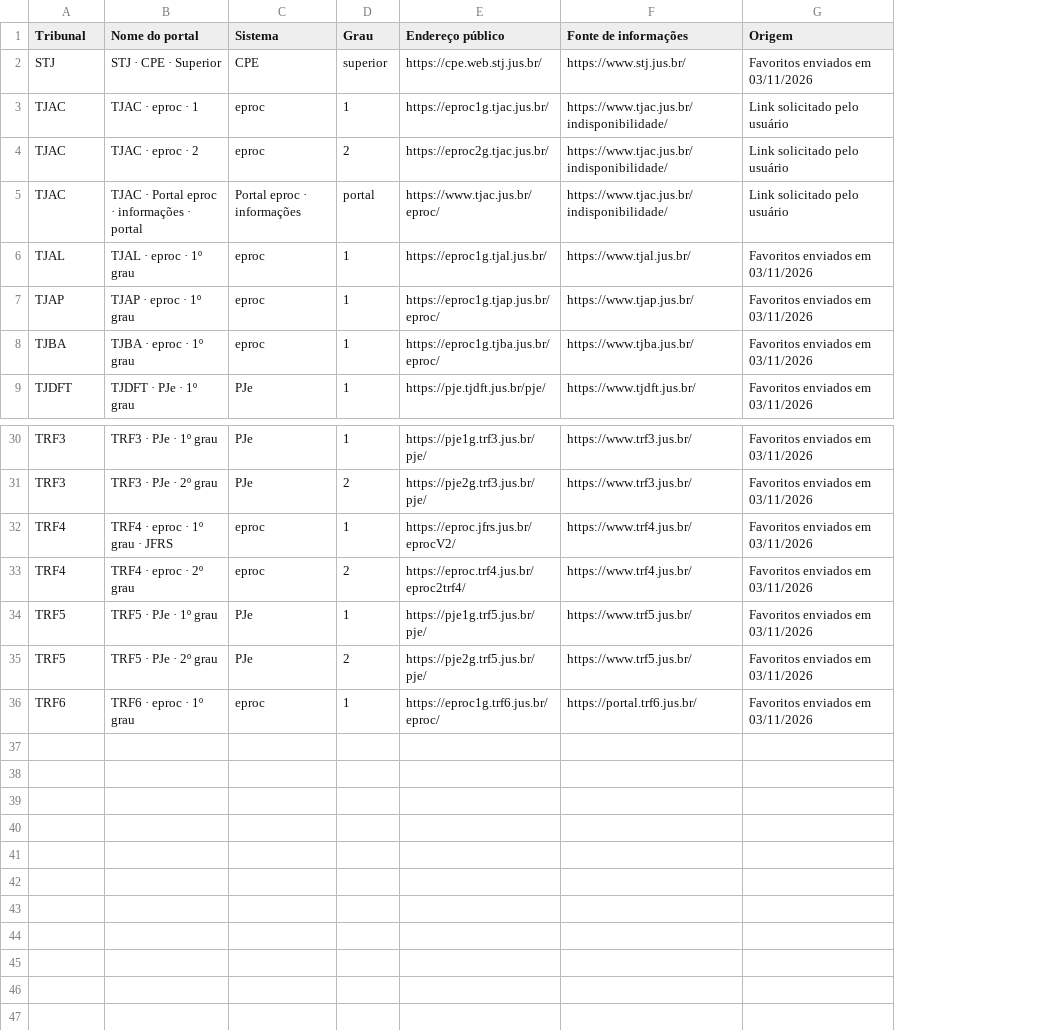
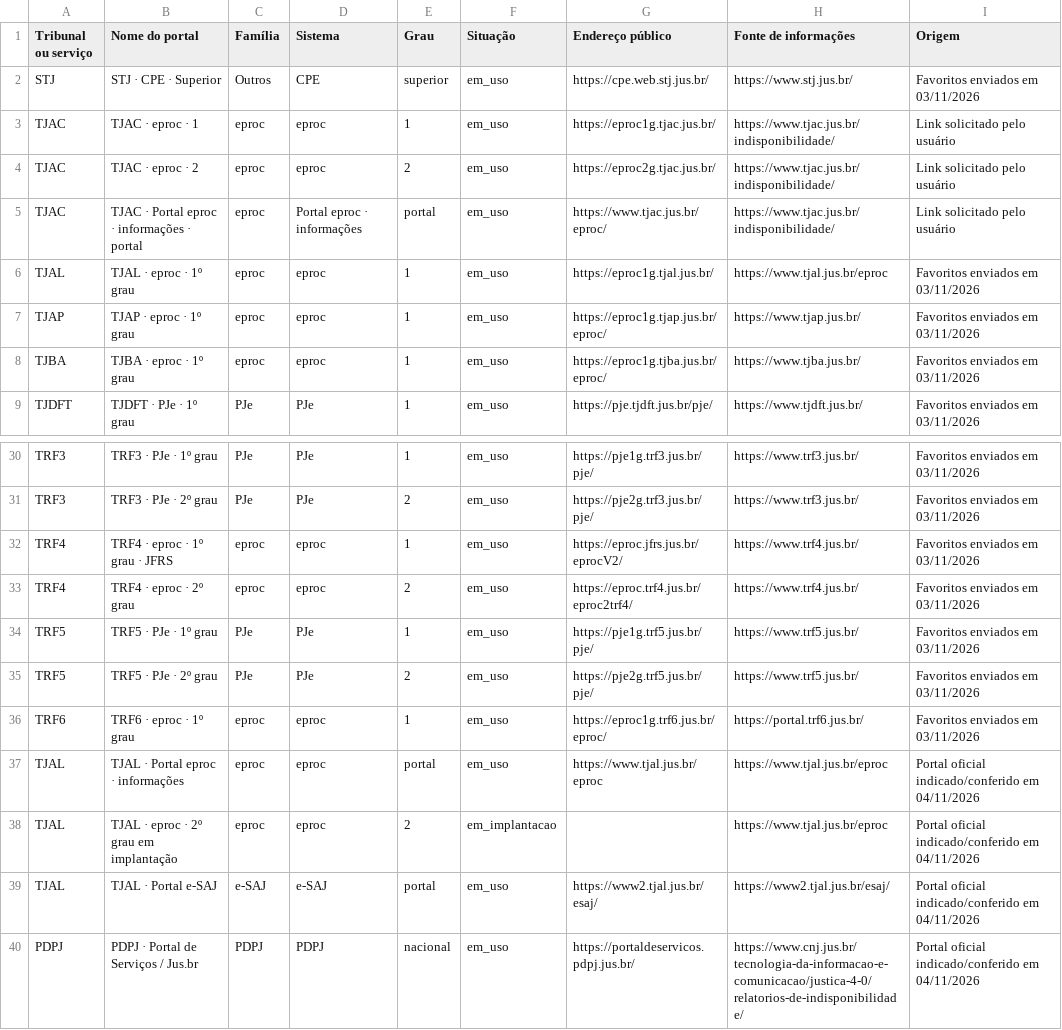
Before and after one commit to DenisFerreira90/djen, a CSV file: JUSDOWN-meus-portais.csv, drawn as a sheet; only a part is shown, gaps mark what is left out; addresses are those after the commit; the diff names each change by its address in the sheet, - before the commit and + after, or states it on an @@ line.

```diff
--- a/JUSDOWN-meus-portais.csv
+++ b/JUSDOWN-meus-portais.csv
+column C (Família), rows 2-9: Outros | eproc | eproc | eproc | eproc | eproc | eproc | PJe; rows 30-36: PJe | PJe | eproc | eproc | PJe | PJe | eproc
+column F (Situação), rows 2-9: all em_uso; rows 30-36: all em_uso
-A1: Tribunal
+A1: Tribunal ou serviço
-H6 (Fonte de informações): https://www.tjal.jus.br/
+H6 (Fonte de informações): https://www.tjal.jus.br/eproc
+row 37: TJAL | TJAL · Portal eproc · informações | eproc | eproc | portal | em_uso | https://www.tjal.jus.br/eproc | https://www.tjal.jus.br/eproc | Portal oficial indicado/conferido em 04/11/2026
+row 38: TJAL | TJAL · eproc · 2º grau em implantação | eproc | eproc | 2 | em_implantacao |  | https://www.tjal.jus.br/eproc | Portal oficial indicado/conferido em 04/11/2026
+row 39: TJAL | TJAL · Portal e-SAJ | e-SAJ | e-SAJ | portal | em_uso | https://www2.tjal.jus.br/esaj/ | https://www2.tjal.jus.br/esaj/ | Portal oficial indicado/conferido em 04/11/2026
+row 40: PDPJ | PDPJ · Portal de Serviços / Jus.br | PDPJ | PDPJ | nacional | em_uso | https://portaldeservicos.pdpj.jus.br/ | https://www.cnj.jus.br/tecnologia-da-informacao-e-comunicacao/justica-4-0/relatorios-de-indisponibilidade/ | Portal oficial indicado/conferido em 04/11/2026
```
Also changed, not shown: 36 other files.
